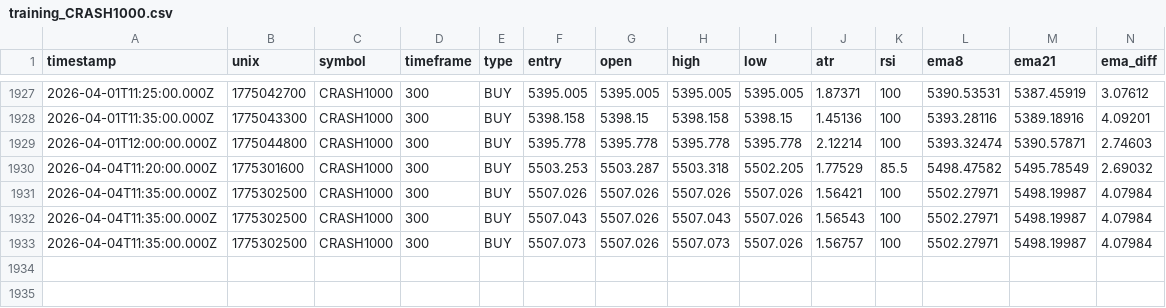
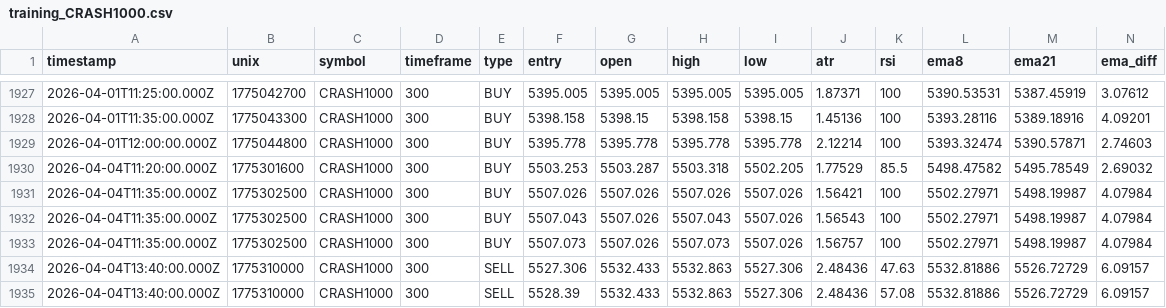
Before and after one commit to jaydxn21/signalBot, a CSV file: training_data/training_CRASH1000.csv, drawn as a sheet; only a part is shown, gaps mark what is left out; rows hold the shown columns only; the diff names each change by its address in the sheet, - before the commit and + after, or states it on an @@ line.

```diff
--- a/training_data/training_CRASH1000.csv
+++ b/training_data/training_CRASH1000.csv
+row 1934: 2026-04-04T13:40:00.000Z | 1775310000 | CRASH1000 | 300 | SELL | 5527.306 | 5532.433 | 5532.863 | 5527.306 | 2.48436 | 47.63 | 5532.81886 | 5526.72729 | 6.09157
+row 1935: 2026-04-04T13:40:00.000Z | 1775310000 | CRASH1000 | 300 | SELL | 5528.39 | 5532.433 | 5532.863 | 5527.306 | 2.48436 | 57.08 | 5532.81886 | 5526.72729 | 6.09157
```
Also changed, not shown: training_data/training_cryBTCUSD.csv, 2 other files.
